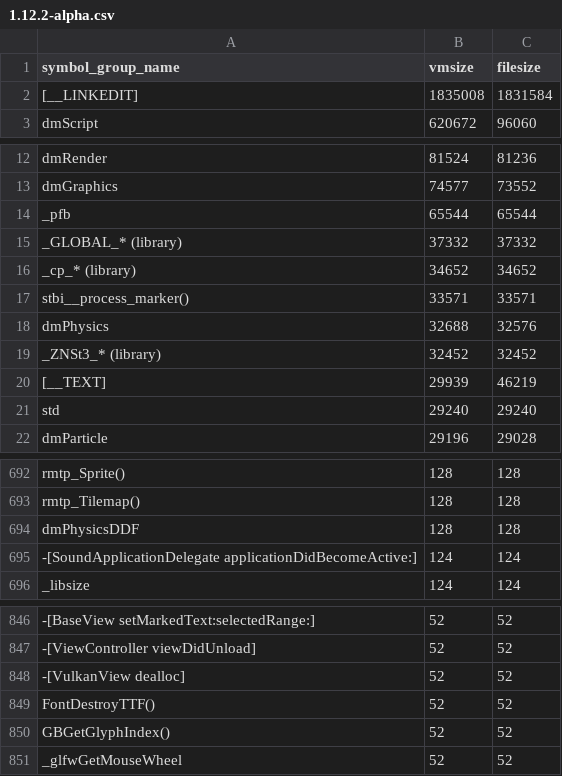
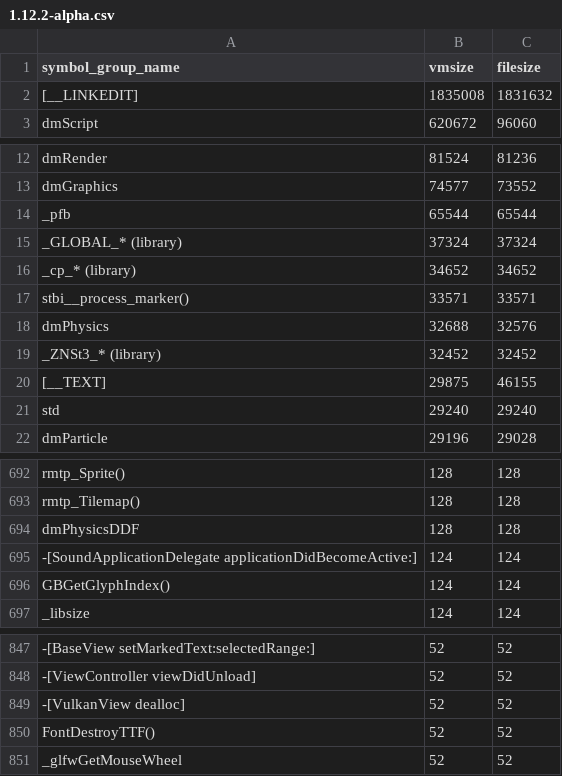
Before and after one commit to defold/build-size, a CSV file: size-analyzer/arm64-ios/1.12.2-alpha.csv, drawn as a sheet; only a part is shown, gaps mark what is left out; removed rows and columns are numbered as before the commit, all else as after; the diff names each change by its address in the sheet, - before the commit and + after, or states it on an @@ line.

```diff
--- a/size-analyzer/arm64-ios/1.12.2-alpha.csv
+++ b/size-analyzer/arm64-ios/1.12.2-alpha.csv
-C2 (filesize): 1831584
+C2 (filesize): 1831632
-B15 (vmsize): 37332
+B15 (vmsize): 37324
-C15 (filesize): 37332
+C15 (filesize): 37324
-B20 (vmsize): 29939
+B20 (vmsize): 29875
-C20 (filesize): 46219
+C20 (filesize): 46155
+row 696: GBGetGlyphIndex() | 124 | 124
-row 850: GBGetGlyphIndex() | 52 | 52
```
Also changed, not shown: size-analyzer/arm64-android/1.12.2-alpha.csv, size-analyzer/arm64-macos/1.12.2-alpha.csv, 17 other files.
